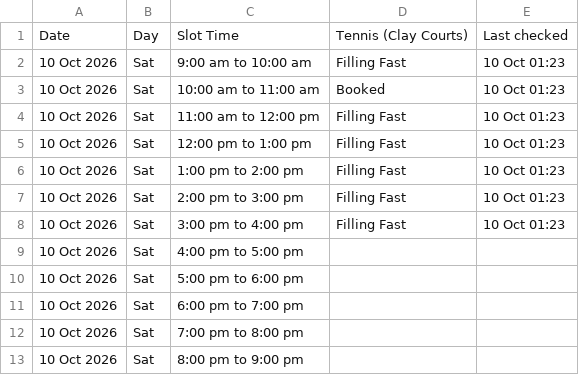
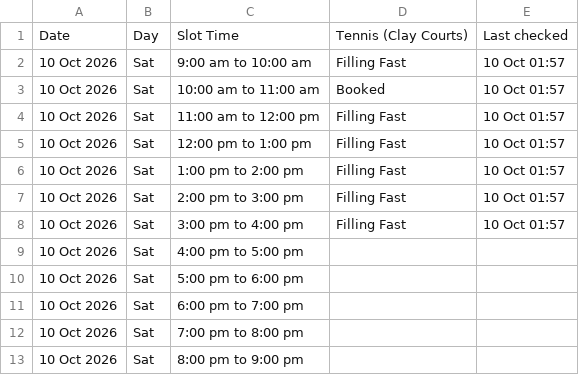
Before and after one commit to vij006/hudle-watch, a CSV file: output-tennis/venues/apex-sports-academy-noida.csv, drawn as a sheet.

```diff
--- a/output-tennis/venues/apex-sports-academy-noida.csv
+++ b/output-tennis/venues/apex-sports-academy-noida.csv
@@ -1,9 +1,9 @@
 Date,Day,Slot Time,Tennis (Clay Courts),Last checked
-10 Oct 2026,Sat,9:00 am to 10:00 am,Filling Fast,10 Oct 01:23
-10 Oct 2026,Sat,10:00 am to 11:00 am,Booked,10 Oct 01:23
-10 Oct 2026,Sat,11:00 am to 12:00 pm,Filling Fast,10 Oct 01:23
-10 Oct 2026,Sat,12:00 pm to 1:00 pm,Filling Fast,10 Oct 01:23
-10 Oct 2026,Sat,1:00 pm to 2:00 pm,Filling Fast,10 Oct 01:23
-10 Oct 2026,Sat,2:00 pm to 3:00 pm,Filling Fast,10 Oct 01:23
-10 Oct 2026,Sat,3:00 pm to 4:00 pm,Filling Fast,10 Oct 01:23
+10 Oct 2026,Sat,9:00 am to 10:00 am,Filling Fast,10 Oct 01:57
+10 Oct 2026,Sat,10:00 am to 11:00 am,Booked,10 Oct 01:57
+10 Oct 2026,Sat,11:00 am to 12:00 pm,Filling Fast,10 Oct 01:57
+10 Oct 2026,Sat,12:00 pm to 1:00 pm,Filling Fast,10 Oct 01:57
+10 Oct 2026,Sat,1:00 pm to 2:00 pm,Filling Fast,10 Oct 01:57
+10 Oct 2026,Sat,2:00 pm to 3:00 pm,Filling Fast,10 Oct 01:57
+10 Oct 2026,Sat,3:00 pm to 4:00 pm,Filling Fast,10 Oct 01:57
 10 Oct 2026,Sat,4:00 pm to 5:00 pm,,
```
Also changed, not shown: output-tennis/archive.csv, output-tennis/latest.csv, 7 other files.
